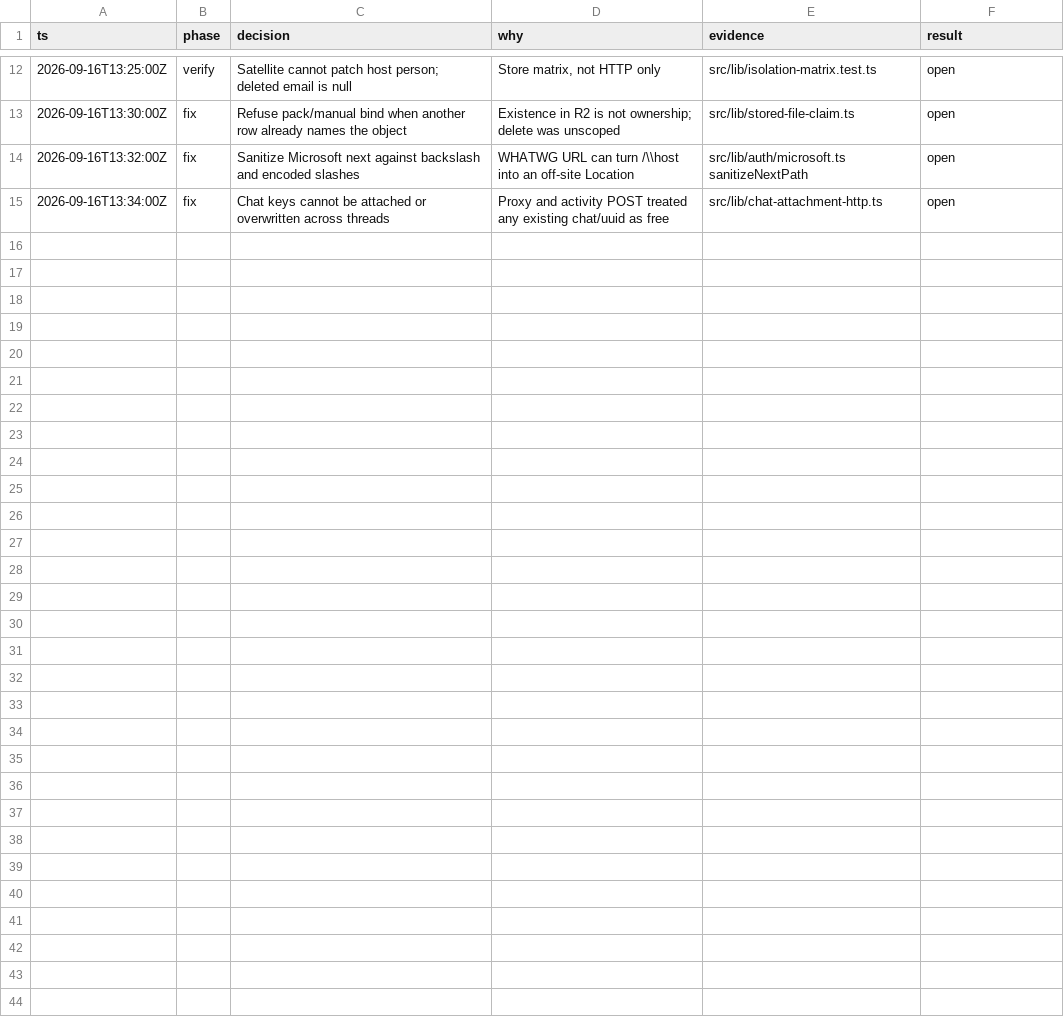
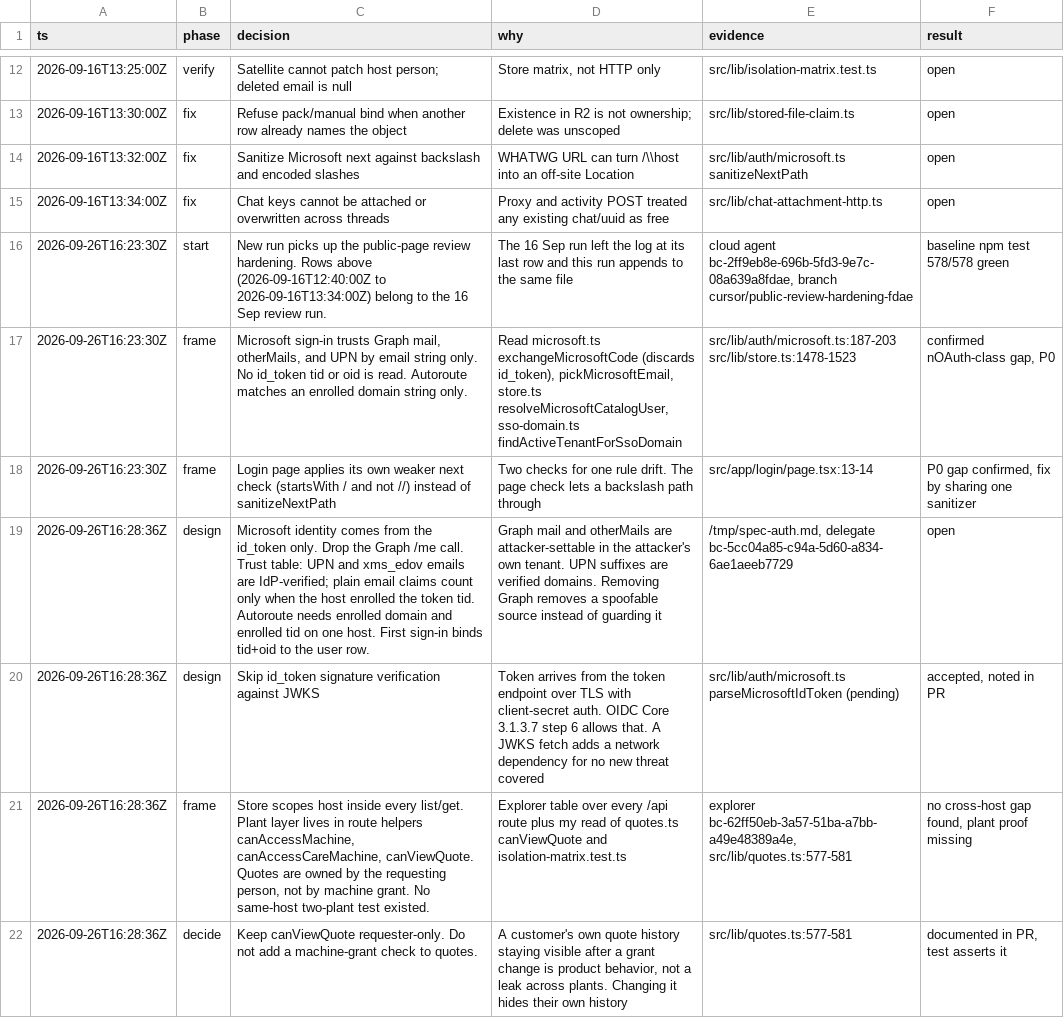
Before and after one commit to xworldcom/spares, a TSV file: docs/security/decisions.tsv, drawn as a sheet; only a part is shown, gaps mark what is left out; the diff covers the shown part only.

```diff
--- a/docs/security/decisions.tsv
+++ b/docs/security/decisions.tsv
@@ -15 +15,8 @@ ts	phase	decision	why	evidence	result
 2026-09-16T13:34:00Z	fix	Chat keys cannot be attached or overwritten across threads	Proxy and activity POST treated any existing chat/uuid as free	src/lib/chat-attachment-http.ts	open
+2026-09-26T16:23:30Z	start	New run picks up the public-page review hardening. Rows above (2026-09-16T12:40:00Z to 2026-09-16T13:34:00Z) belong to the 16 Sep review run.	The 16 Sep run left the log at its last row and this run appends to the same file	cloud agent bc-2ff9eb8e-696b-5fd3-9e7c-08a639a8fdae, branch cursor/public-review-hardening-fdae	baseline npm test 578/578 green
+2026-09-26T16:23:30Z	frame	Microsoft sign-in trusts Graph mail, otherMails, and UPN by email string only. No id_token tid or oid is read. Autoroute matches an enrolled domain string only.	Read microsoft.ts exchangeMicrosoftCode (discards id_token), pickMicrosoftEmail, store.ts resolveMicrosoftCatalogUser, sso-domain.ts findActiveTenantForSsoDomain	src/lib/auth/microsoft.ts:187-203 src/lib/store.ts:1478-1523	confirmed nOAuth-class gap, P0
+2026-09-26T16:23:30Z	frame	Login page applies its own weaker next check (startsWith / and not //) instead of sanitizeNextPath	Two checks for one rule drift. The page check lets a backslash path through	src/app/login/page.tsx:13-14	P0 gap confirmed, fix by sharing one sanitizer
+2026-09-26T16:28:36Z	design	Microsoft identity comes from the id_token only. Drop the Graph /me call. Trust table: UPN and xms_edov emails are IdP-verified; plain email claims count only when the host enrolled the token tid. Autoroute needs enrolled domain and enrolled tid on one host. First sign-in binds tid+oid to the user row.	Graph mail and otherMails are attacker-settable in the attacker's own tenant. UPN suffixes are verified domains. Removing Graph removes a spoofable source instead of guarding it	/tmp/spec-auth.md, delegate bc-5cc04a85-c94a-5d60-a834-6ae1aeeb7729	open
+2026-09-26T16:28:36Z	design	Skip id_token signature verification against JWKS	Token arrives from the token endpoint over TLS with client-secret auth. OIDC Core 3.1.3.7 step 6 allows that. A JWKS fetch adds a network dependency for no new threat covered	src/lib/auth/microsoft.ts parseMicrosoftIdToken (pending)	accepted, noted in PR
+2026-09-26T16:28:36Z	frame	Store scopes host inside every list/get. Plant layer lives in route helpers canAccessMachine, canAccessCareMachine, canViewQuote. Quotes are owned by the requesting person, not by machine grant. No same-host two-plant test existed.	Explorer table over every /api route plus my read of quotes.ts canViewQuote and isolation-matrix.test.ts	explorer bc-62ff50eb-3a57-51ba-a7bb-a49e48389a4e, src/lib/quotes.ts:577-581	no cross-host gap found, plant proof missing
+2026-09-26T16:28:36Z	decide	Keep canViewQuote requester-only. Do not add a machine-grant check to quotes.	A customer's own quote history staying visible after a grant change is product behavior, not a leak across plants. Changing it hides their own history	src/lib/quotes.ts:577-581	documented in PR, test asserts it
```
Also changed, not shown: 7 added rows elsewhere in this file.
